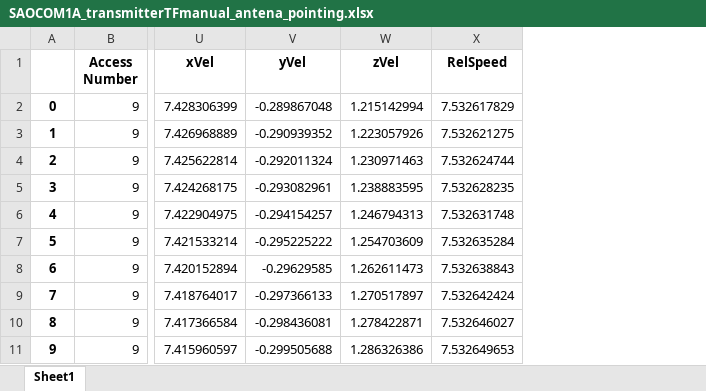
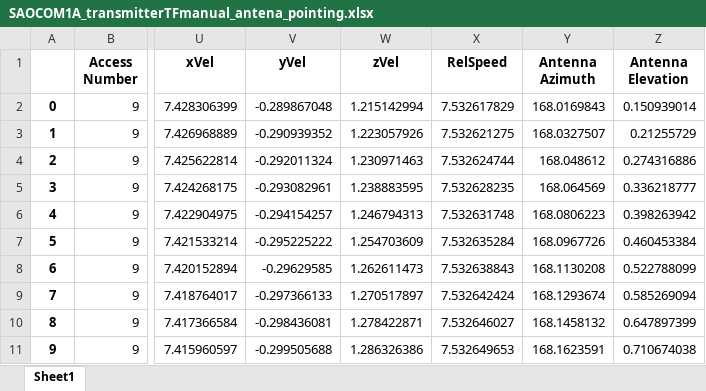
Before and after one commit to IgnacioIbanezSala/STKControl, an Excel workbook: Reports/SAOCOM1A_transmitterTFmanual_antena_pointing.xlsx, sheet Sheet1, drawn as a sheet; only a part is shown, gaps mark what is left out; values as stored, in another font and other column widths than the file's, no borders; the diff names each change by its address in the sheet, - before the commit and + after, or states it on an @@ line.

Commit message:
Defined observation space

```diff
--- a/Reports/SAOCOM1A_transmitterTFmanual_antena_pointing.xlsx (sheet Sheet1)
+++ b/Reports/SAOCOM1A_transmitterTFmanual_antena_pointing.xlsx (sheet Sheet1)
+column Y (Antenna Azimuth), rows 2-11: 168.0169843 | 168.0327507 | 168.048612 | 168.064569 | 168.0806223 | 168.0967726 | 168.1130208 | 168.1293674 | 168.1458132 | 168.1623591
+column Z (Antenna Elevation), rows 2-11: 0.150939014 | 0.21255729 | 0.274316886 | 0.336218777 | 0.398263942 | 0.460453384 | 0.522788099 | 0.585269094 | 0.647897399 | 0.710674038
```
Also changed, not shown: Reports/EnvBobLog.xlsx, Reports/EnvEveLog.xlsx, 9 other files.
